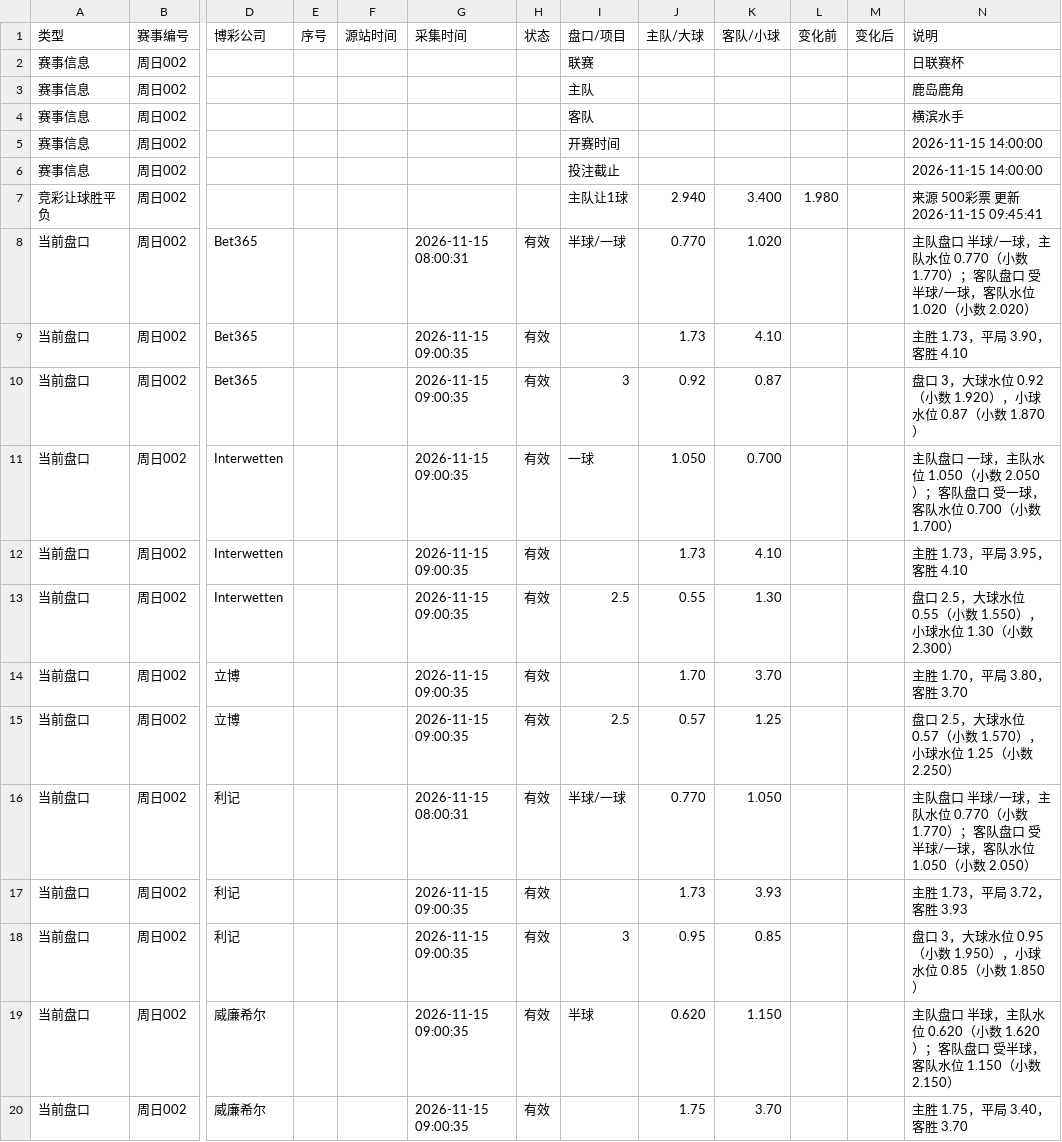
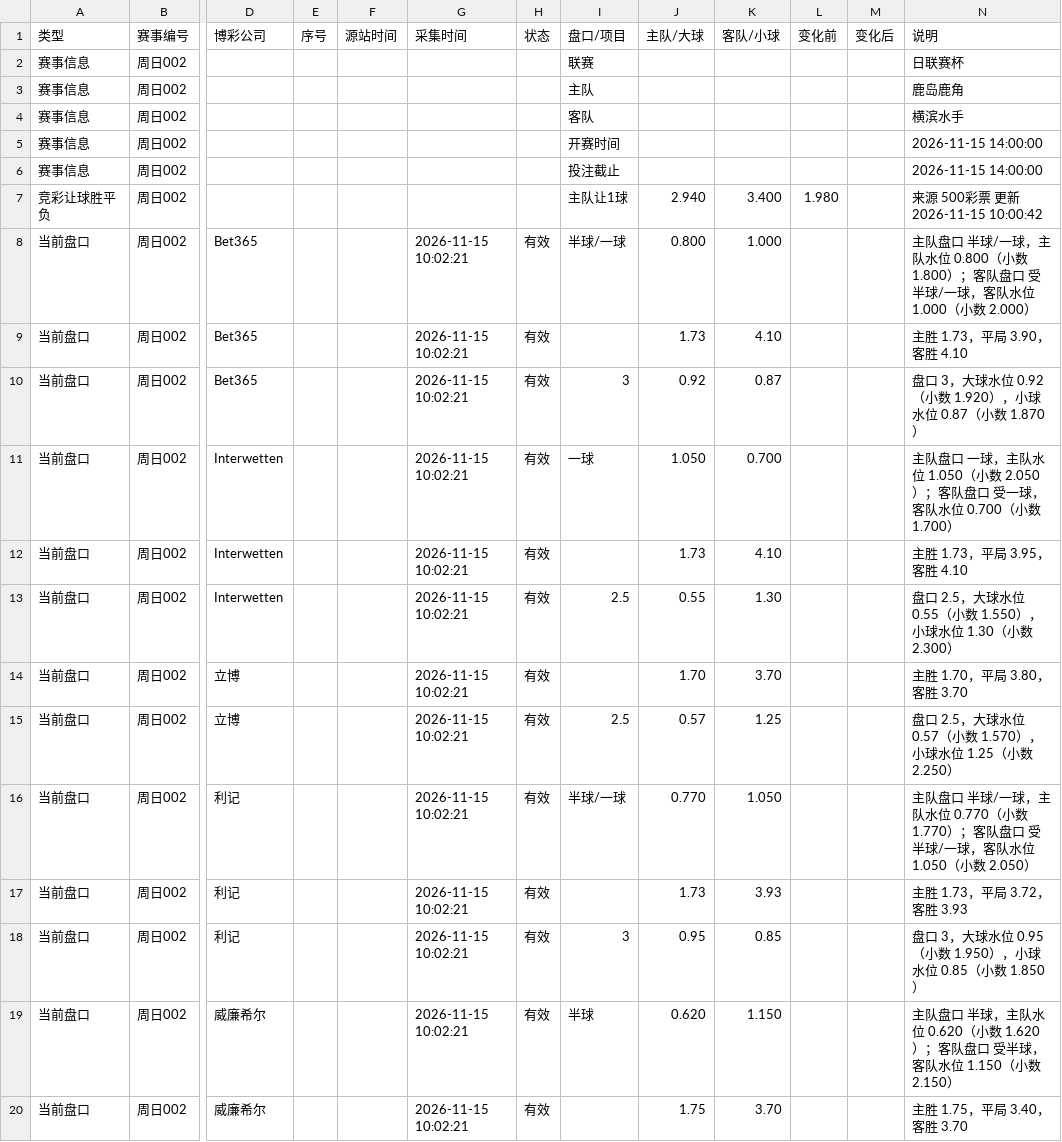
Before and after one commit to Jincheng-Z/jingcai-odds, a CSV file: events/周日002.csv, drawn as a sheet; only a part is shown, gaps mark what is left out; the diff covers the shown part only; the diff names each change by its address in the sheet, - before the commit and + after, or states it on an @@ line.

```diff
--- a/events/周日002.csv
+++ b/events/周日002.csv
-N7 (说明): 来源 500彩票 更新 2026-11-15 09:45:41
+N7 (说明): 来源 500彩票 更新 2026-11-15 10:00:42
-G8 (采集时间): 2026-11-15 08:00:31
+G8 (采集时间): 2026-11-15 10:02:21
-J8 (主队/大球): 0.770
+J8 (主队/大球): 0.800
-K8 (客队/小球): 1.020
+K8 (客队/小球): 1.000
-N8 (说明): …队水位 0.770（小数 1.770）；客队盘口 受半球/一球，客队水位 1.020（小数 2.020）
+N8 (说明): …队水位 0.800（小数 1.800）；客队盘口 受半球/一球，客队水位 1.000（小数 2.000）
-G9:G15 (采集时间): 2026-11-15 09:00:35
+G9:G15 (采集时间): 2026-11-15 10:02:21
-G16 (采集时间): 2026-11-15 08:00:31
+G16 (采集时间): 2026-11-15 10:02:21
-G17:G20 (采集时间): 2026-11-15 09:00:35
+G17:G20 (采集时间): 2026-11-15 10:02:21
```
Also changed, not shown: 2 added rows and 39 edited cells elsewhere in this file, events/周日001.csv, events/周日003.csv, 12 other files.
